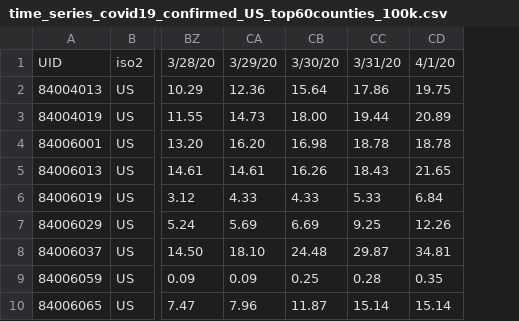
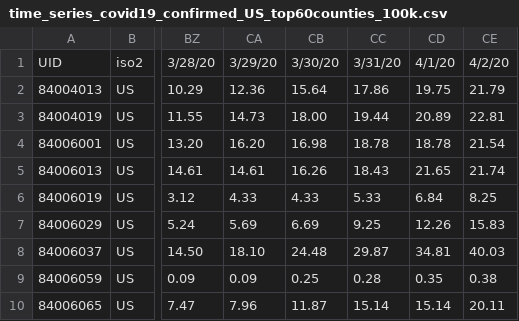
Before and after one commit to AlexHorovitz/covid-19-trends-per-100k, a CSV file: data/time_series_covid19_confirmed_US_top60counties_100k.csv, drawn as a sheet; only a part is shown, gaps mark what is left out; the diff names each change by its address in the sheet, - before the commit and + after, or states it on an @@ line.

Commit message:
Updated data files

```diff
--- a/data/time_series_covid19_confirmed_US_top60counties_100k.csv
+++ b/data/time_series_covid19_confirmed_US_top60counties_100k.csv
+column CE, rows 1-10: 4/2/20 | 21.79 | 22.81 | 21.54 | 21.74 | 8.25 | 15.83 | 40.03 | 0.38 | 20.11
```
Also changed, not shown: data/time_series_covid19_deaths_US_top60counties_100k.csv, 2 other files.
